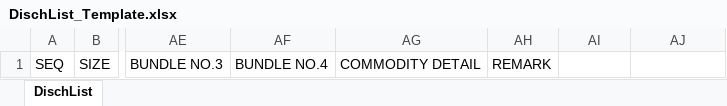
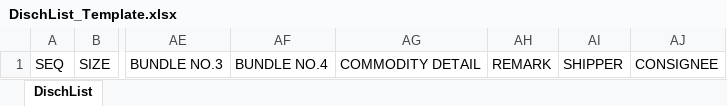
Before and after one commit to FysMalc/flask_web, an Excel workbook: app/static/xls_template/DischList_Template.xlsx, sheet DischList, drawn as a sheet; only a part is shown, gaps mark what is left out; values as stored, in another font and other column widths than the file's, no borders; the diff names each change by its address in the sheet, - before the commit and + after, or states it on an @@ line.

```diff
--- a/app/static/xls_template/DischList_Template.xlsx (sheet DischList)
+++ b/app/static/xls_template/DischList_Template.xlsx (sheet DischList)
-AI1: (empty)
+AI1: SHIPPER
-AJ1: (empty)
+AJ1: CONSIGNEE
```
Also changed, not shown: 1 other file.
